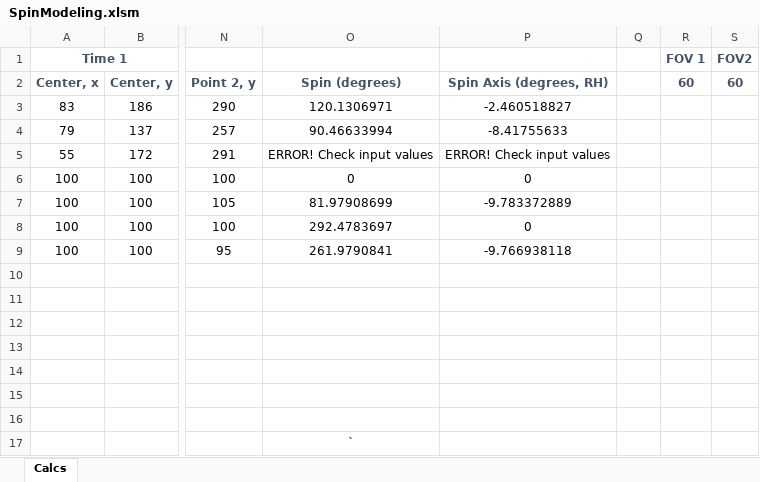
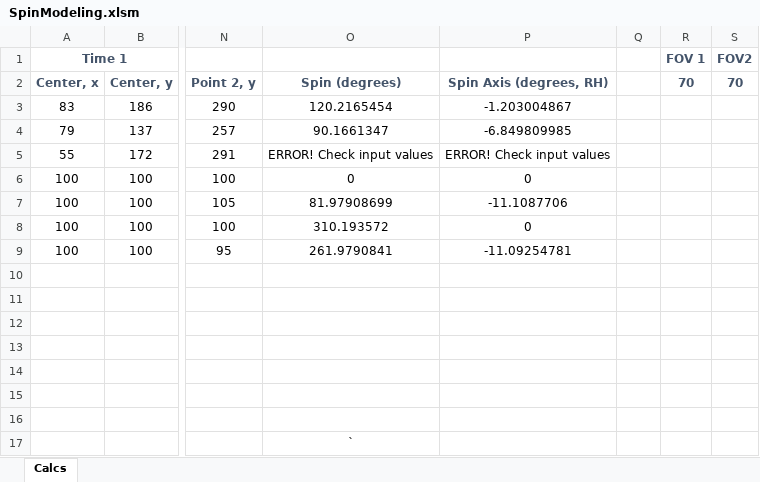
Before and after one commit to justinstay/SpinModeling, an Excel workbook: SpinModeling.xlsm, sheet Calcs, drawn as a sheet; only a part is shown, gaps mark what is left out; values as stored, in another font and other column widths than the file's, no borders; the diff names each change by its address in the sheet, - before the commit and + after, or states it on an @@ line.

```diff
--- a/SpinModeling.xlsm (sheet Calcs)
+++ b/SpinModeling.xlsm (sheet Calcs)
-R2: 60
+R2: 70
-S2: 60
+S2: 70
-O3: 120.1306971
+O3: 120.2165454
-P3: -2.460518827
+P3: -1.203004867
-O4: 90.46633994
+O4: 90.1661347
-P4: -8.41755633
+P4: -6.849809985
-P7: -9.783372889
+P7: -11.1087706
-O8: 292.4783697
+O8: 310.193572
-P9: -9.766938118
+P9: -11.09254781
```
Also changed, not shown: 3 other files.
